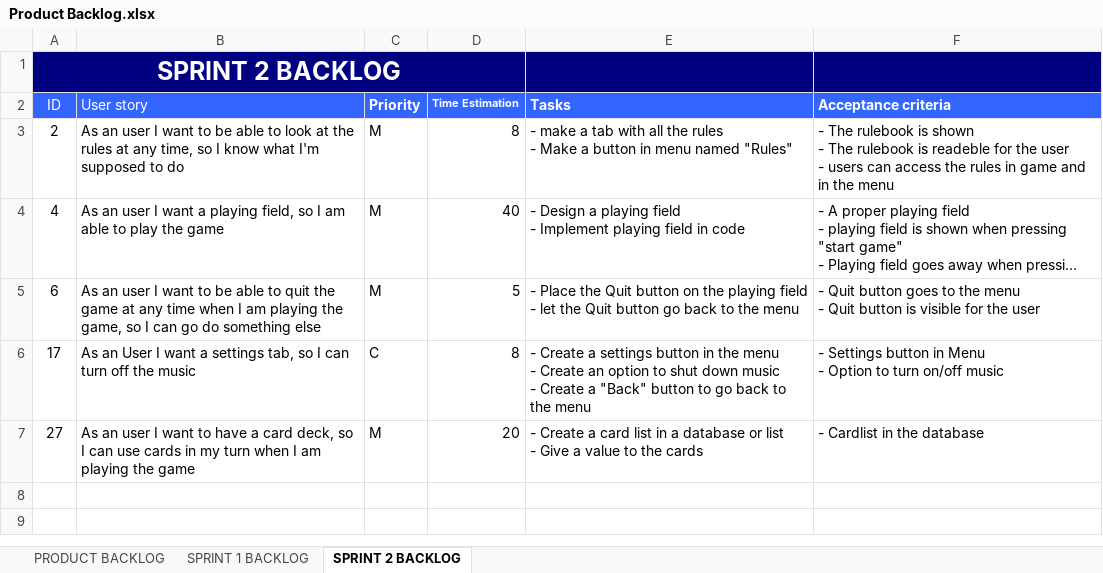
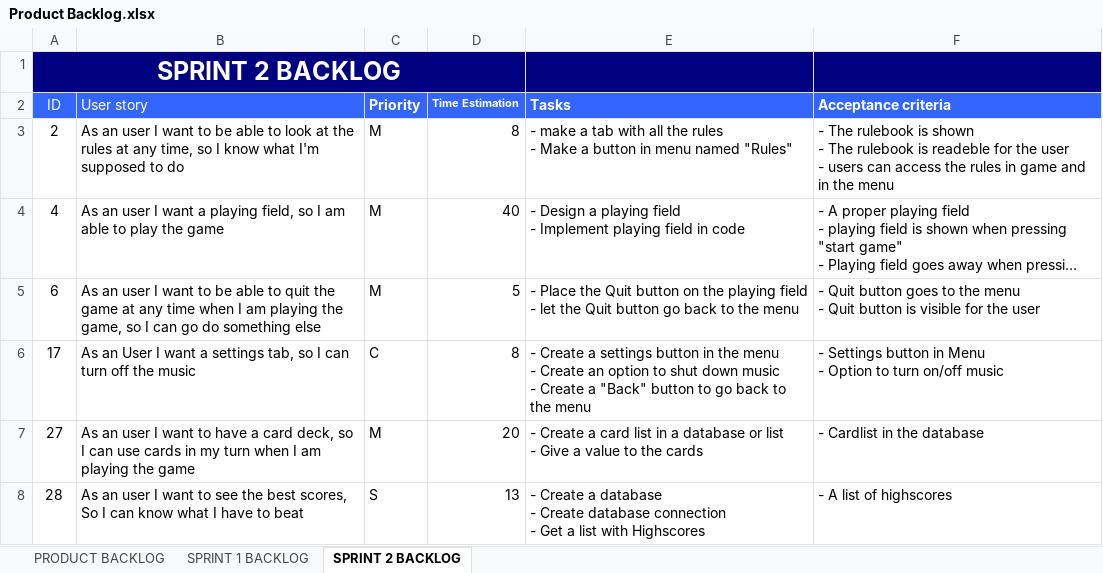
Before and after one commit to JoZonneveld/Project2-09-00-Present, an Excel workbook: Documentatie/Product Backlog.xlsx, sheet SPRINT 2 BACKLOG, drawn as a sheet; long unchanged cells end in …; values as stored, in another font and other column widths than the file's, no borders; ↵ is a line break in a cell; the diff names each change by its address in the sheet, - before the commit and + after, or states it on an @@ line.

Commit message:
backlog

```diff
--- a/Documentatie/Product Backlog.xlsx (sheet SPRINT 2 BACKLOG)
+++ b/Documentatie/Product Backlog.xlsx (sheet SPRINT 2 BACKLOG)
+row 8: 28 | As an user I want to see the best scores, So I can know what I have to beat | S | 13 | - Create a database ↵ - Create database connection ↵ - Get a list with Highscores | - A list of highscores
```
Also changed, not shown: sheet PRODUCT BACKLOG.
